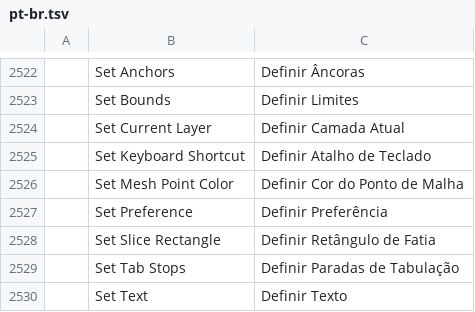
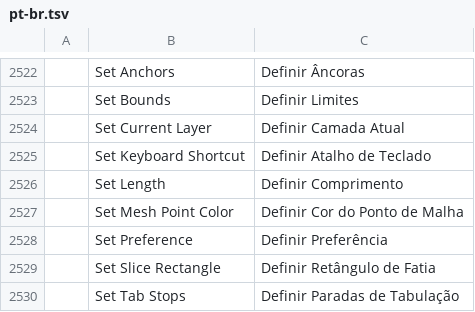
Before and after one commit to discocandyproductions/vectorcraft, a TSV file: crates/ui-egui/src/i18n/pt-br.tsv, drawn as a sheet; only a part is shown, gaps mark what is left out; the shorter side is filled out with more unchanged rows; the diff names each change by its address in the sheet, - before the commit and + after, or states it on an @@ line.

```diff
--- a/crates/ui-egui/src/i18n/pt-br.tsv
+++ b/crates/ui-egui/src/i18n/pt-br.tsv
+row 2526:  | Set Length | Definir Comprimento
```
Also changed, not shown: crates/ui-egui/src/i18n/fr.tsv, crates/ui-egui/src/i18n/hu.tsv, 23 other files.
